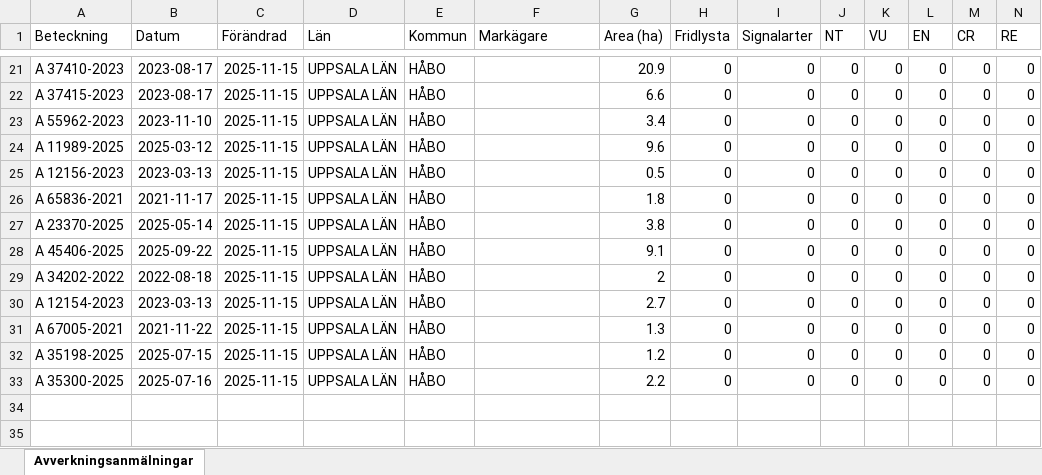
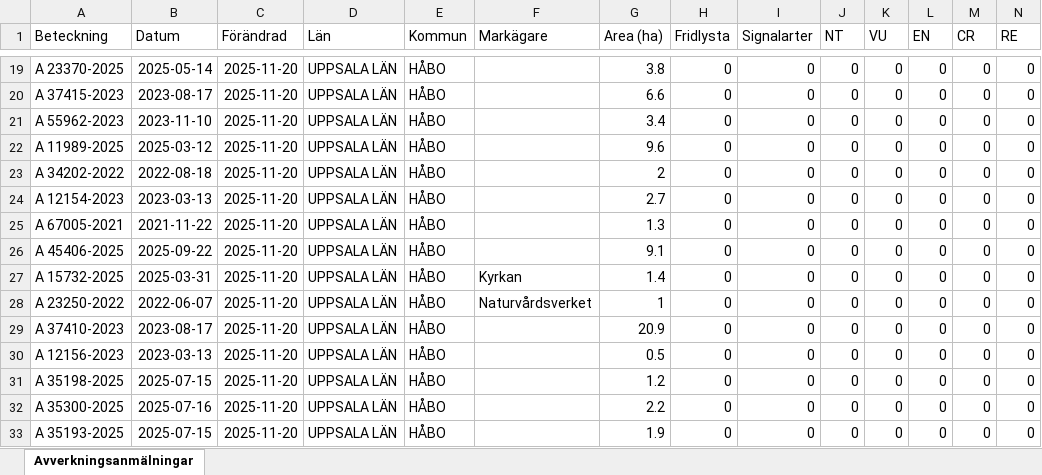
Before and after one commit to klasma/Logging_0305, an Excel workbook: Översikt HÅBO.xlsx, sheet Avverkningsanmälningar, drawn as a sheet; only a part is shown, gaps mark what is left out; values as stored, in another font and other column widths than the file's, no borders; addresses are those after the commit; rows hold the shown columns only; the diff covers the shown part only; the diff names each change by its address in the sheet, - before the commit and + after, or states it on an @@ line.

```diff
--- a/Översikt HÅBO.xlsx (sheet Avverkningsanmälningar)
+++ b/Översikt HÅBO.xlsx (sheet Avverkningsanmälningar)
-A19 (Beteckning): A 37410-2023
+A19 (Beteckning): A 23370-2025
-B19 (Datum): 2023-08-17
+B19 (Datum): 2025-05-14
-C19:C26 (Förändrad): 2025-11-15
+C19:C26 (Förändrad): 2025-11-20
-G19 (Area (ha)): 20.9
+G19 (Area (ha)): 3.8
-A23 (Beteckning): A 12156-2023
+A23 (Beteckning): A 34202-2022
-B23 (Datum): 2023-03-13
+B23 (Datum): 2022-08-18
-G23 (Area (ha)): 0.5
+G23 (Area (ha)): 2
-A24 (Beteckning): A 65836-2021
+A24 (Beteckning): A 12154-2023
-B24 (Datum): 2021-11-17
+B24 (Datum): 2023-03-13
-G24 (Area (ha)): 1.8
+G24 (Area (ha)): 2.7
-A25 (Beteckning): A 23370-2025
+A25 (Beteckning): A 67005-2021
-B25 (Datum): 2025-05-14
+B25 (Datum): 2021-11-22
-G25 (Area (ha)): 3.8
+G25 (Area (ha)): 1.3
+row 27: A 15732-2025 | 2025-03-31 | 2025-11-20 | UPPSALA LÄN | HÅBO | Kyrkan | 1.4 | 0 | 0 | 0 | 0 | 0 | 0 | 0
-A28 (Beteckning): A 34202-2022
+A28 (Beteckning): A 23250-2022
-B28 (Datum): 2022-08-18
+B28 (Datum): 2022-06-07
-C28:C32 (Förändrad): 2025-11-15
+C28:C32 (Förändrad): 2025-11-20
-F28 (Markägare): (empty)
+F28 (Markägare): Naturvårdsverket
-G28 (Area (ha)): 2
+G28 (Area (ha)): 1
-A29 (Beteckning): A 12154-2023
+A29 (Beteckning): A 37410-2023
-B29 (Datum): 2023-03-13
+B29 (Datum): 2023-08-17
-G29 (Area (ha)): 2.7
+G29 (Area (ha)): 20.9
-A30 (Beteckning): A 67005-2021
+A30 (Beteckning): A 12156-2023
-B30 (Datum): 2021-11-22
+B30 (Datum): 2023-03-13
-G30 (Area (ha)): 1.3
+G30 (Area (ha)): 0.5
+row 33: A 35193-2025 | 2025-07-15 | 2025-11-20 | UPPSALA LÄN | HÅBO |  | 1.9 | 0 | 0 | 0 | 0 | 0 | 0 | 0
```
Also changed, not shown: 2 added rows, 4 removed rows and 33 edited cells elsewhere in this sheet, artfynd/A 16618-2024 artfynd.xlsx, artfynd/A 22010-2025 artfynd.xlsx, 56 other files.
